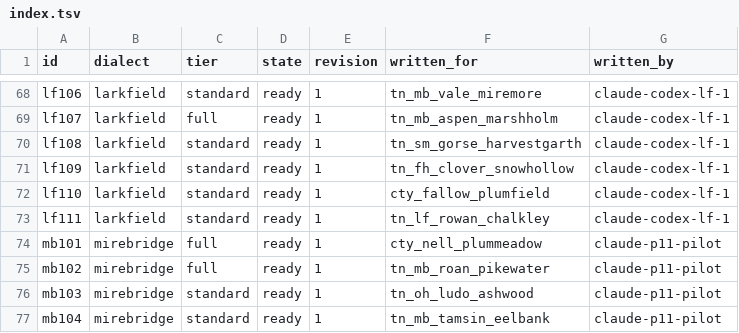
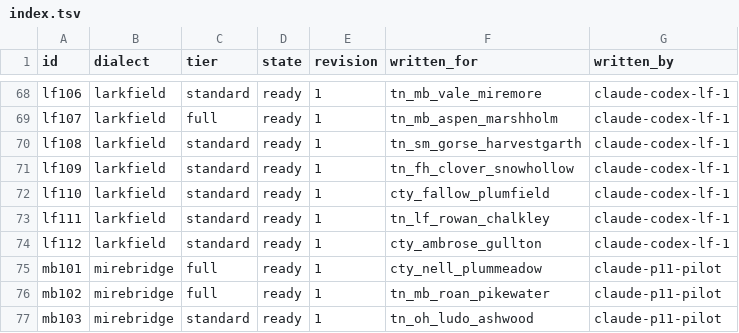
Before and after one commit to DocFoxHound/RATWMUD, a TSV file: Data/Talk/mantles-export/index.tsv, drawn as a sheet; only a part is shown, gaps mark what is left out; the shorter side is filled out with more unchanged rows.

Commit message:
Author Ambrose Gullton mantle lines

```diff
--- a/Data/Talk/mantles-export/index.tsv
+++ b/Data/Talk/mantles-export/index.tsv
@@ -73,2 +73,3 @@ lf110	larkfield	standard	ready	1	cty_fallow_plumfield	claude-codex-lf-1
 lf111	larkfield	standard	ready	1	tn_lf_rowan_chalkley	claude-codex-lf-1
+lf112	larkfield	standard	ready	1	cty_ambrose_gullton	claude-codex-lf-1
 mb101	mirebridge	full	ready	1	cty_nell_plummeadow	claude-p11-pilot
```
Also changed, not shown: 1 other file.
